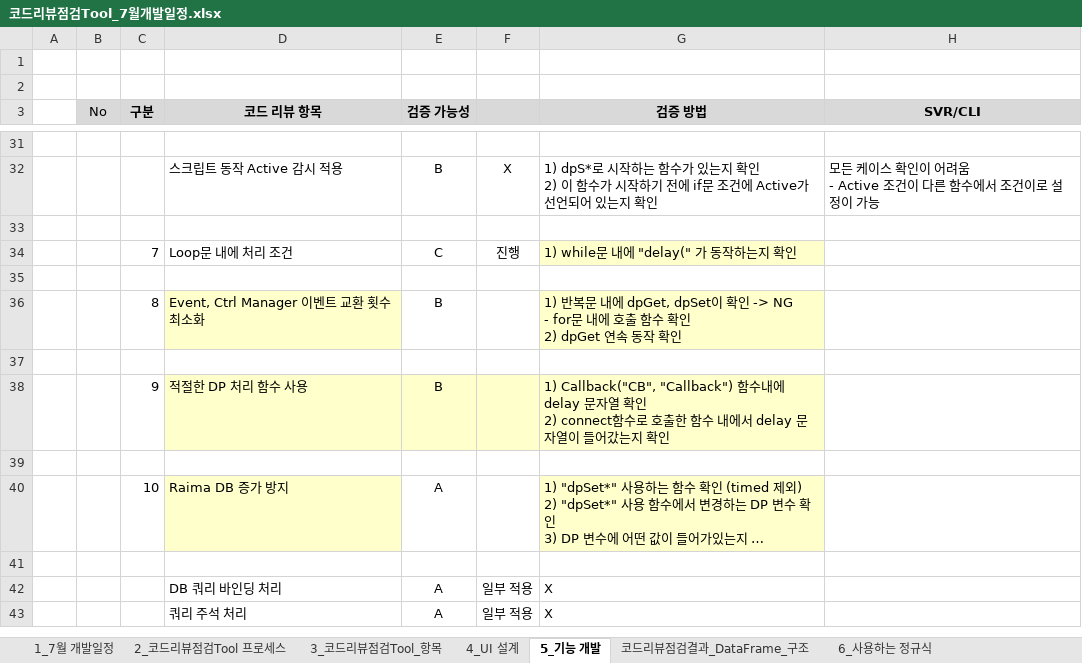
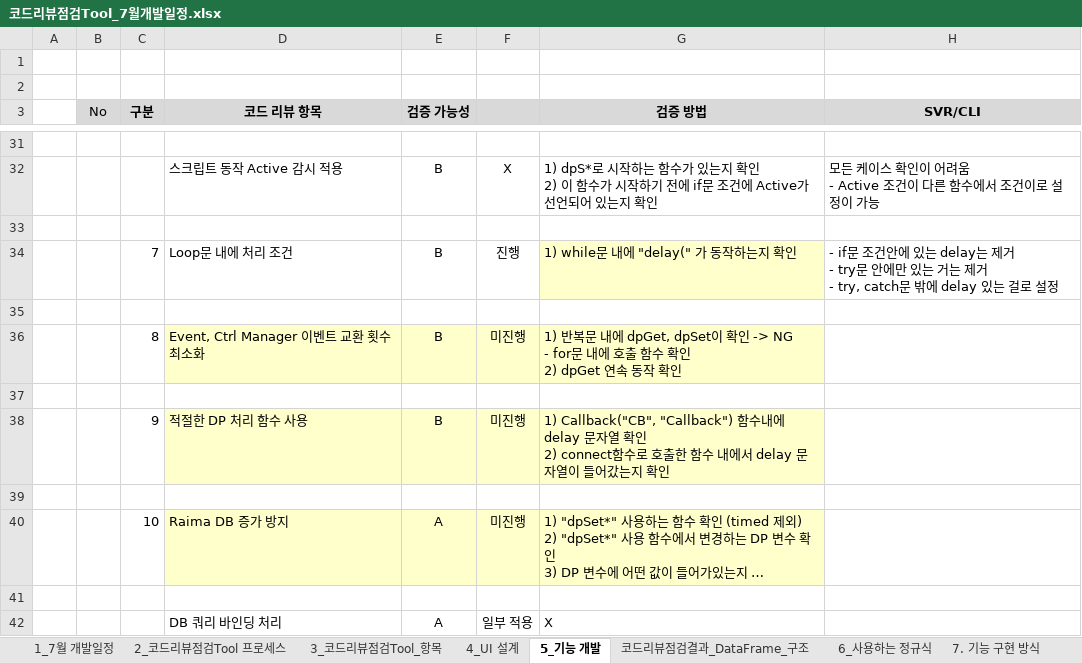
Before and after one commit to kimhopepa/PythonPjt, an Excel workbook: CodeReviewTool/doc/코드리뷰점검Tool_7월개발일정.xlsx, sheet 5_기능 개발, drawn as a sheet; only a part is shown, gaps mark what is left out; the shorter side is filled out with more unchanged rows; long unchanged cells end in …; values as stored, in another font and other column widths than the file's, no borders; ↵ is a line break in a cell; the diff names each change by its address in the sheet, - before the commit and + after, or states it on an @@ line.

```diff
--- a/CodeReviewTool/doc/코드리뷰점검Tool_7월개발일정.xlsx (sheet 5_기능 개발)
+++ b/CodeReviewTool/doc/코드리뷰점검Tool_7월개발일정.xlsx (sheet 5_기능 개발)
+sheet tab: 7. 기능 구현 방식
-E34 (검증 가능성): C
+E34 (검증 가능성): B
-H34 (SVR/CLI): (empty)
+H34 (SVR/CLI): - if문 조건안에 있는 delay는 제거 ↵ - try문 안에만 있는 거는 제거 ↵ - try, catch문 밖에 delay 있는 걸로 설정
-E36:F36 fill: none
+E36:F36 fill: #FFFFCC
-F36: (empty)
+F36: 미진행
-F38: (empty)
+F38: 미진행
-E40:F40 fill: none
+E40:F40 fill: #FFFFCC
-F40: (empty)
+F40: 미진행
```
Also changed, not shown: charts or pictures, 14 other files.
